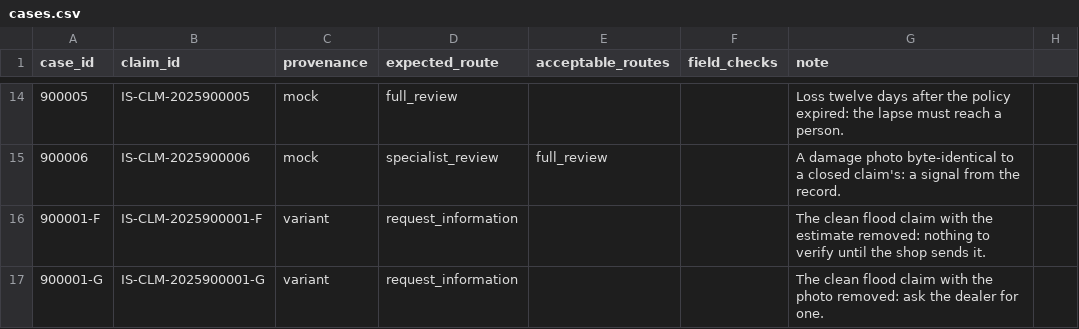
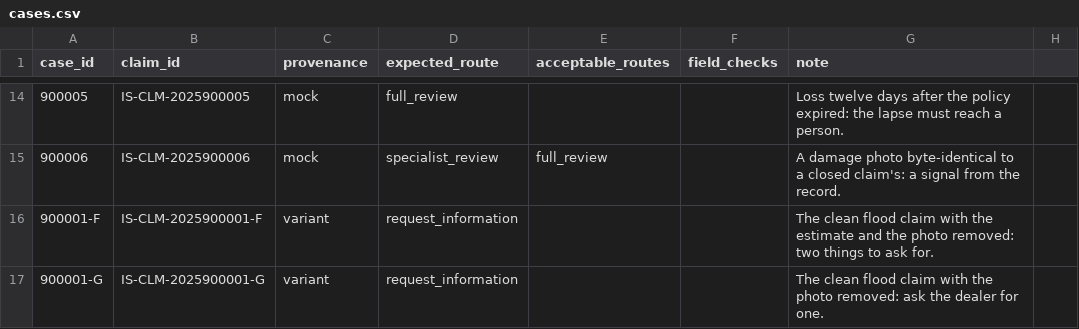
Before and after one commit to wellnessaistack-maker/meridian-claims, a CSV file: eval/cases.csv, drawn as a sheet; only a part is shown, gaps mark what is left out.

```diff
--- a/eval/cases.csv
+++ b/eval/cases.csv
@@ -15,3 +15,3 @@ case_id,claim_id,provenance,expected_route,acceptable_routes,field_checks,note
 900006,IS-CLM-2025900006,mock,specialist_review,full_review,,A damage photo byte-identical to a closed claim's: a signal from the record.
-900001-F,IS-CLM-2025900001-F,variant,request_information,,,The clean flood claim with the estimate removed: nothing to verify until the shop sends it.
+900001-F,IS-CLM-2025900001-F,variant,request_information,,,The clean flood claim with the estimate and the photo removed: two things to ask for.
 900001-G,IS-CLM-2025900001-G,variant,request_information,,,The clean flood claim with the photo removed: ask the dealer for one.
```
Also changed, not shown: sample_claims_variants/IS-CLM-2025900001-F/extract.csv, 13 other files.
